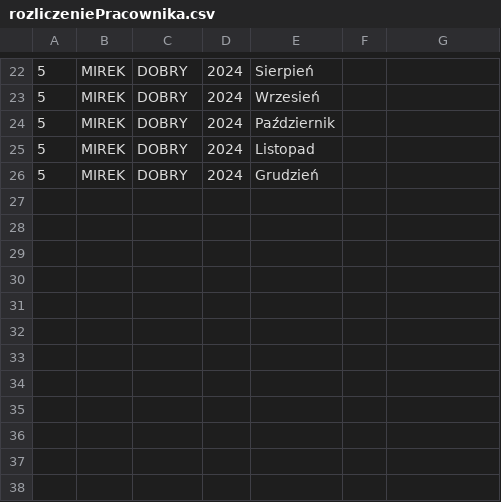
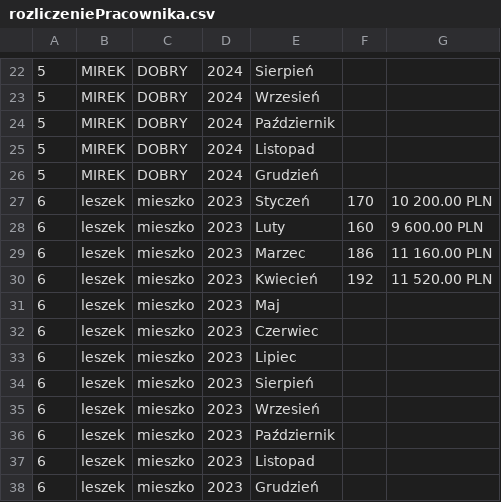
Before and after one commit to s23846/kalkulator-premii, a CSV file: frontend/rozliczeniePracownika.csv, drawn as a sheet; only a part is shown, gaps mark what is left out; the diff names each change by its address in the sheet, - before the commit and + after, or states it on an @@ line.

```diff
--- a/frontend/rozliczeniePracownika.csv
+++ b/frontend/rozliczeniePracownika.csv
+row 27: 6 | leszek | mieszko | 2023 | Styczeń | 170 | 10 200.00 PLN
+row 28: 6 | leszek | mieszko | 2023 | Luty | 160 | 9 600.00 PLN
+row 29: 6 | leszek | mieszko | 2023 | Marzec | 186 | 11 160.00 PLN
+row 30: 6 | leszek | mieszko | 2023 | Kwiecień | 192 | 11 520.00 PLN
+row 31: 6 | leszek | mieszko | 2023 | Maj
+row 32: 6 | leszek | mieszko | 2023 | Czerwiec
+row 33: 6 | leszek | mieszko | 2023 | Lipiec
+row 34: 6 | leszek | mieszko | 2023 | Sierpień
+row 35: 6 | leszek | mieszko | 2023 | Wrzesień
+row 36: 6 | leszek | mieszko | 2023 | Październik
+row 37: 6 | leszek | mieszko | 2023 | Listopad
+row 38: 6 | leszek | mieszko | 2023 | Grudzień
```
Also changed, not shown: frontend/listaKPIdlaProjektu.csv, 3 other files.
